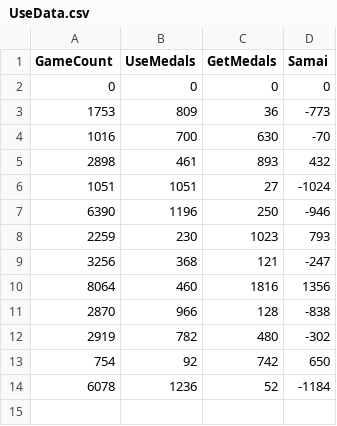
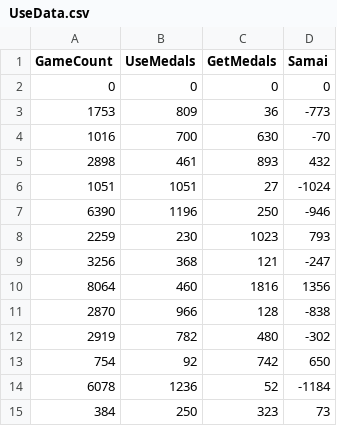
Before and after one commit to Techdanc5/Minnade_Umineko_100persent, a CSV file: docs/UseData.csv, drawn as a sheet; the diff names each change by its address in the sheet, - before the commit and + after, or states it on an @@ line.

```diff
--- a/docs/UseData.csv
+++ b/docs/UseData.csv
+row 15: 384 | 250 | 323 | 73
```
Also changed, not shown: 3 other files.
